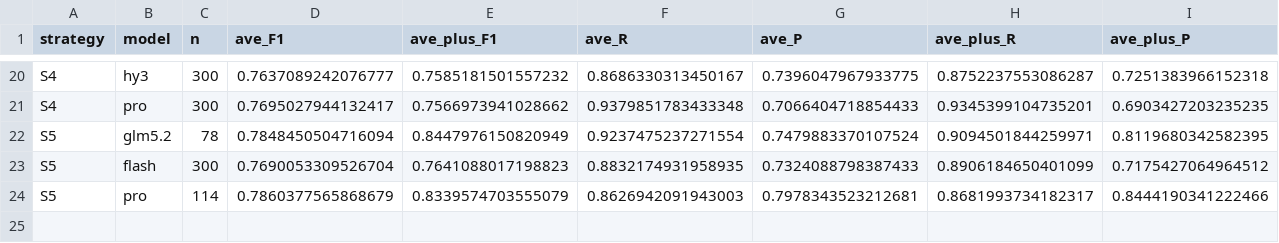
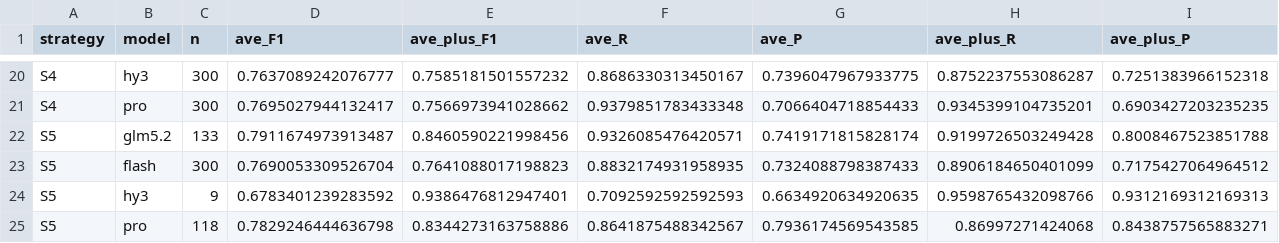
Before and after one commit to shiningdot/construction_agent, a CSV file: experiments/golden_standard/strategies/EVAL_CAUSES.csv, drawn as a sheet; only a part is shown, gaps mark what is left out; removed rows and columns are numbered as before the commit, all else as after; rows hold the shown columns only; the diff names each change by its address in the sheet, - before the commit and + after, or states it on an @@ line.

Commit message:
chore(golden-standard): 巡检刷新报表（S5′×glm 133/300、hy3 9/300、pro 118/300）

```diff
--- a/experiments/golden_standard/strategies/EVAL_CAUSES.csv
+++ b/experiments/golden_standard/strategies/EVAL_CAUSES.csv
-row 22: S5 | glm5.2 | 78 | 0.7848450504716094 | 0.8447976150820949 | 0.9237475237271554 | 0.7479883370107524 | 0.9094501844259971 | 0.8119680342582395
+row 22: S5 | glm5.2 | 133 | 0.7911674973913487 | 0.8460590221998456 | 0.9326085476420571 | 0.7419171815828174 | 0.9199726503249428 | 0.8008467523851788
-row 24: S5 | pro | 114 | 0.7860377565868679 | 0.8339574703555079 | 0.8626942091943003 | 0.7978343523212681 | 0.8681993734182317 | 0.8444190341222466
+row 24: S5 | hy3 | 9 | 0.6783401239283592 | 0.9386476812947401 | 0.7092592592592593 | 0.6634920634920635 | 0.9598765432098766 | 0.9312169312169313
+row 25: S5 | pro | 118 | 0.7829246444636798 | 0.8344273163758886 | 0.8641875488342567 | 0.7936174569543585 | 0.86997271424068 | 0.8438757565883271
```
Also changed, not shown: 6 other files.
